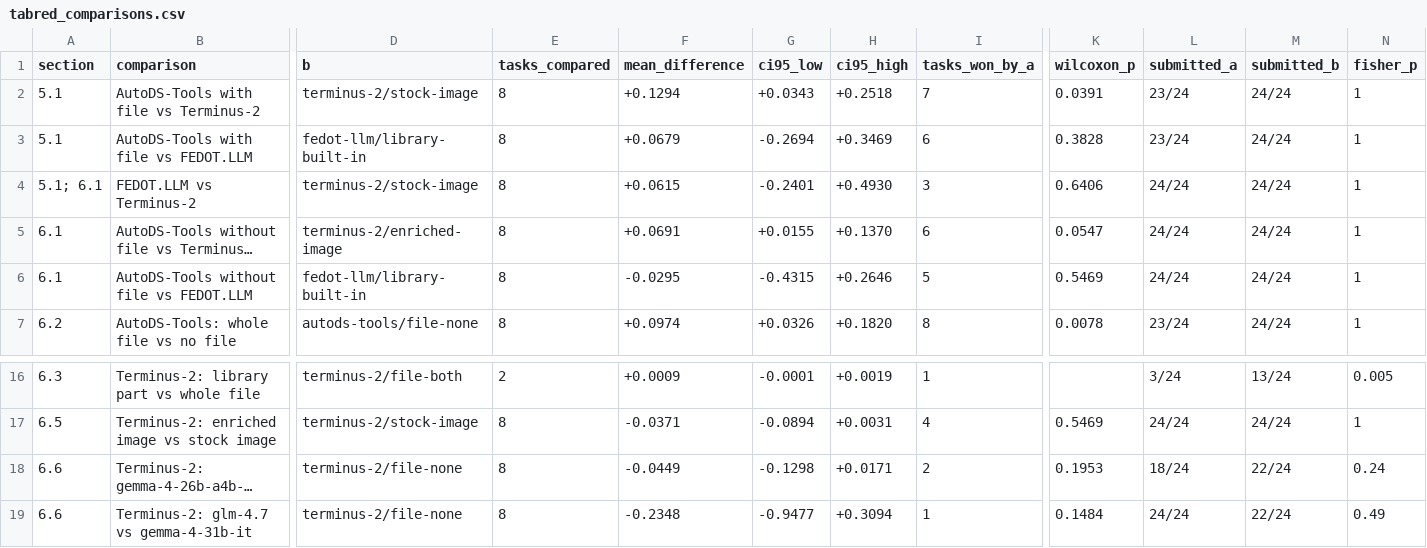
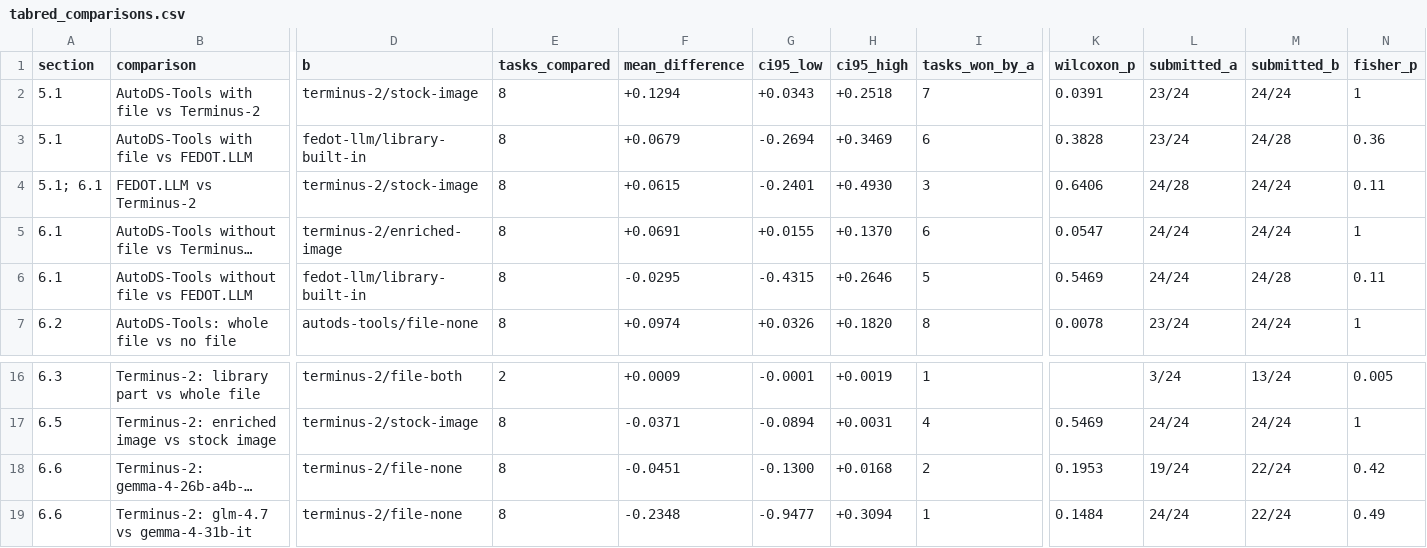
Before and after one commit to ITMO-NSS-team/llm-automl-architecture-study, a CSV file: result_files/tabred_comparisons.csv, drawn as a sheet; only a part is shown, gaps mark what is left out; long unchanged cells end in …; the diff names each change by its address in the sheet, - before the commit and + after, or states it on an @@ line.

```diff
--- a/result_files/tabred_comparisons.csv
+++ b/result_files/tabred_comparisons.csv
-M3 (submitted_b): 24/24
+M3 (submitted_b): 24/28
-N3 (fisher_p): 1
+N3 (fisher_p): 0.36
-L4 (submitted_a): 24/24
+L4 (submitted_a): 24/28
-N4 (fisher_p): 1
+N4 (fisher_p): 0.11
-M6 (submitted_b): 24/24
+M6 (submitted_b): 24/28
-N6 (fisher_p): 1
+N6 (fisher_p): 0.11
-F18 (mean_difference): -0.0449
+F18 (mean_difference): -0.0451
-G18 (ci95_low): -0.1298
+G18 (ci95_low): -0.1300
-H18 (ci95_high): +0.0171
+H18 (ci95_high): +0.0168
-L18 (submitted_a): 18/24
+L18 (submitted_a): 19/24
-N18 (fisher_p): 0.24
+N18 (fisher_p): 0.42
```
Also changed, not shown: result_files/cells.csv, result_files/fedot_backend.csv, 19 other files.
